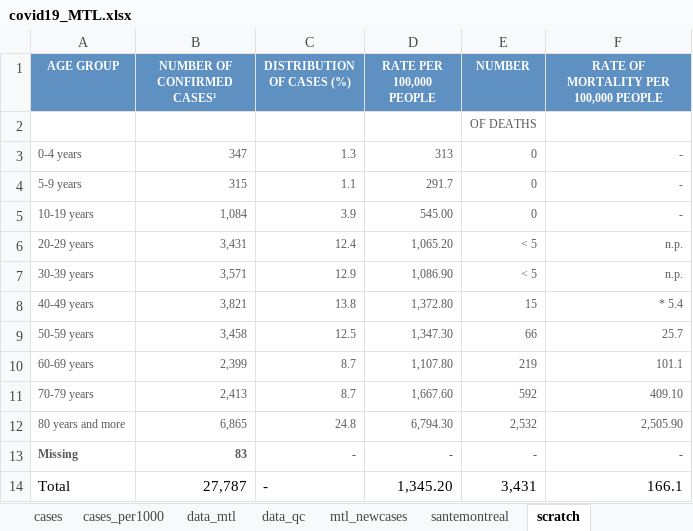
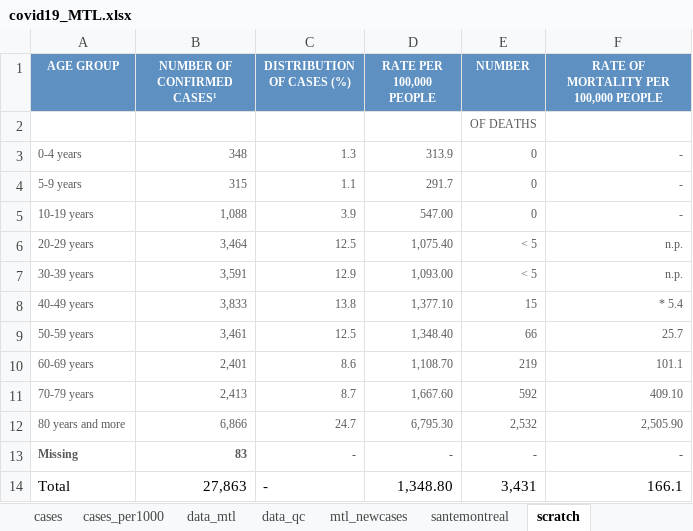
Before and after one commit to jeremymoreau/covid19mtl, an Excel workbook: app/data/covid19_MTL.xlsx, sheet scratch, drawn as a sheet; values as stored, in another font and other column widths than the file's, no borders; the diff names each change by its address in the sheet, - before the commit and + after, or states it on an @@ line.

```diff
--- a/app/data/covid19_MTL.xlsx (sheet scratch)
+++ b/app/data/covid19_MTL.xlsx (sheet scratch)
-B3 (NUMBER OF CONFIRMED CASES¹): 347
+B3 (NUMBER OF CONFIRMED CASES¹): 348
-D3 (RATE PER 100,000 PEOPLE): 313
+D3 (RATE PER 100,000 PEOPLE): 313.9
-B5 (NUMBER OF CONFIRMED CASES¹): 1,084
+B5 (NUMBER OF CONFIRMED CASES¹): 1,088
-D5 (RATE PER 100,000 PEOPLE): 545.00
+D5 (RATE PER 100,000 PEOPLE): 547.00
-B6 (NUMBER OF CONFIRMED CASES¹): 3,431
+B6 (NUMBER OF CONFIRMED CASES¹): 3,464
-C6 (DISTRIBUTION OF CASES (%)): 12.4
+C6 (DISTRIBUTION OF CASES (%)): 12.5
-D6 (RATE PER 100,000 PEOPLE): 1,065.20
+D6 (RATE PER 100,000 PEOPLE): 1,075.40
-B7 (NUMBER OF CONFIRMED CASES¹): 3,571
+B7 (NUMBER OF CONFIRMED CASES¹): 3,591
-D7 (RATE PER 100,000 PEOPLE): 1,086.90
+D7 (RATE PER 100,000 PEOPLE): 1,093.00
-B8 (NUMBER OF CONFIRMED CASES¹): 3,821
+B8 (NUMBER OF CONFIRMED CASES¹): 3,833
-D8 (RATE PER 100,000 PEOPLE): 1,372.80
+D8 (RATE PER 100,000 PEOPLE): 1,377.10
-B9 (NUMBER OF CONFIRMED CASES¹): 3,458
+B9 (NUMBER OF CONFIRMED CASES¹): 3,461
-D9 (RATE PER 100,000 PEOPLE): 1,347.30
+D9 (RATE PER 100,000 PEOPLE): 1,348.40
-B10 (NUMBER OF CONFIRMED CASES¹): 2,399
+B10 (NUMBER OF CONFIRMED CASES¹): 2,401
-C10 (DISTRIBUTION OF CASES (%)): 8.7
+C10 (DISTRIBUTION OF CASES (%)): 8.6
-D10 (RATE PER 100,000 PEOPLE): 1,107.80
+D10 (RATE PER 100,000 PEOPLE): 1,108.70
-B12 (NUMBER OF CONFIRMED CASES¹): 6,865
+B12 (NUMBER OF CONFIRMED CASES¹): 6,866
-C12 (DISTRIBUTION OF CASES (%)): 24.8
+C12 (DISTRIBUTION OF CASES (%)): 24.7
-D12 (RATE PER 100,000 PEOPLE): 6,794.30
+D12 (RATE PER 100,000 PEOPLE): 6,795.30
-B14 (NUMBER OF CONFIRMED CASES¹): 27,787
+B14 (NUMBER OF CONFIRMED CASES¹): 27,863
-D14 (RATE PER 100,000 PEOPLE): 1,345.20
+D14 (RATE PER 100,000 PEOPLE): 1,348.80
```
Also changed, not shown: sheet data_mtl, sheet santemontreal, sheet mtl_newcases, 20 other files.
